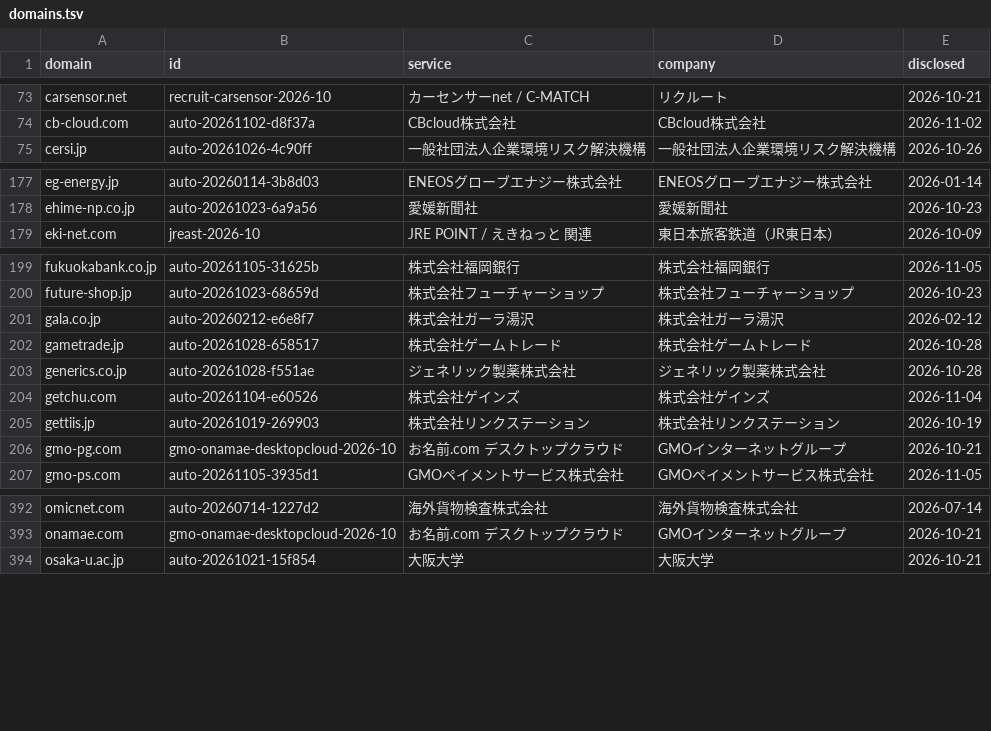
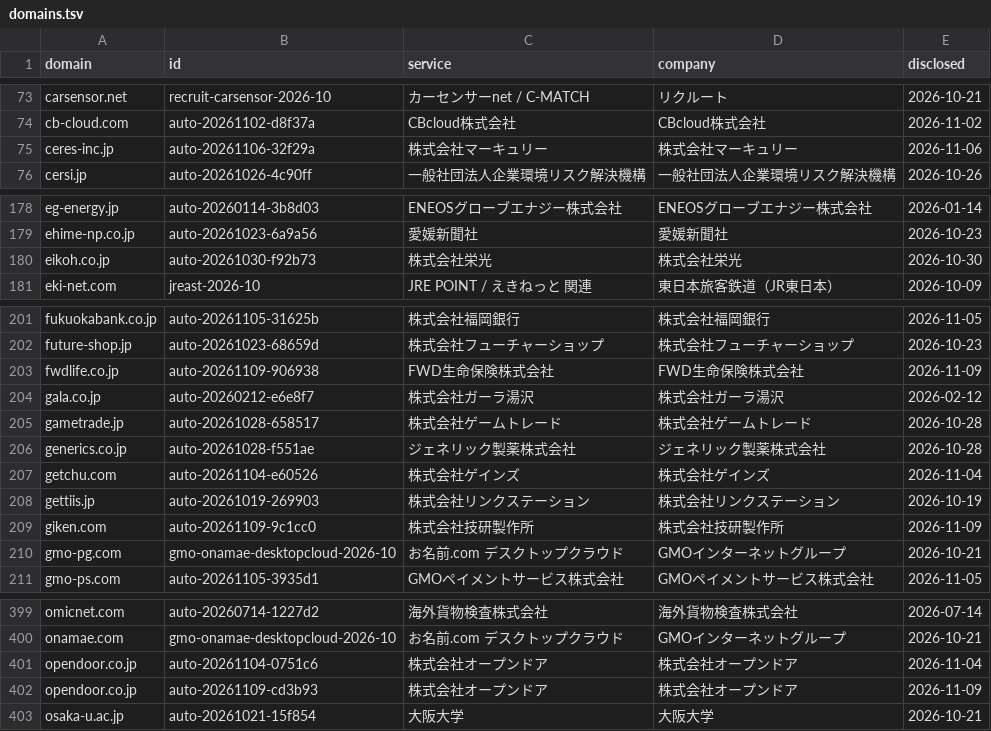
Before and after one commit to M2AI-jp/leakscan, a TSV file: site/data/domains.tsv, drawn as a sheet; only a part is shown, gaps mark what is left out; the diff covers the shown part only; the diff names each change by its address in the sheet, - before the commit and + after, or states it on an @@ line.

```diff
--- a/site/data/domains.tsv
+++ b/site/data/domains.tsv
+row 75: ceres-inc.jp | auto-20261106-32f29a | 株式会社マーキュリー | 株式会社マーキュリー | 2026-11-06
+row 180: eikoh.co.jp | auto-20261030-f92b73 | 株式会社栄光 | 株式会社栄光 | 2026-10-30
+row 203: fwdlife.co.jp | auto-20261109-906938 | FWD生命保険株式会社 | FWD生命保険株式会社 | 2026-11-09
+row 209: giken.com | auto-20261109-9c1cc0 | 株式会社技研製作所 | 株式会社技研製作所 | 2026-11-09
+row 401: opendoor.co.jp | auto-20261104-0751c6 | 株式会社オープンドア | 株式会社オープンドア | 2026-11-04
+row 402: opendoor.co.jp | auto-20261109-cd3b93 | 株式会社オープンドア | 株式会社オープンドア | 2026-11-09
```
Also changed, not shown: 8 added rows elsewhere in this file, data/domains.tsv, 14 other files.
